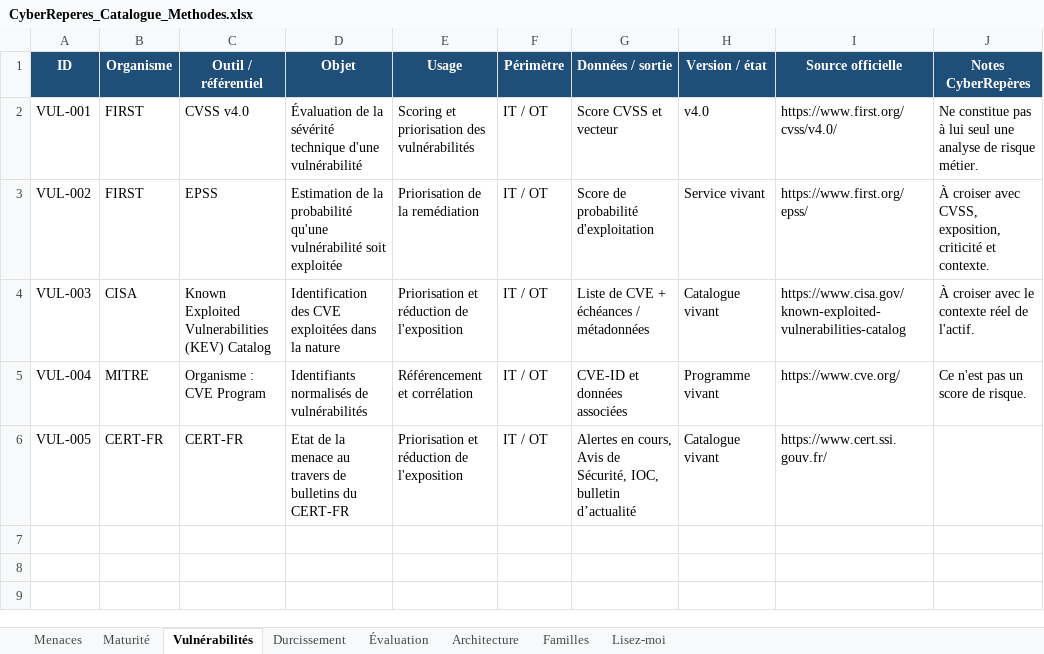
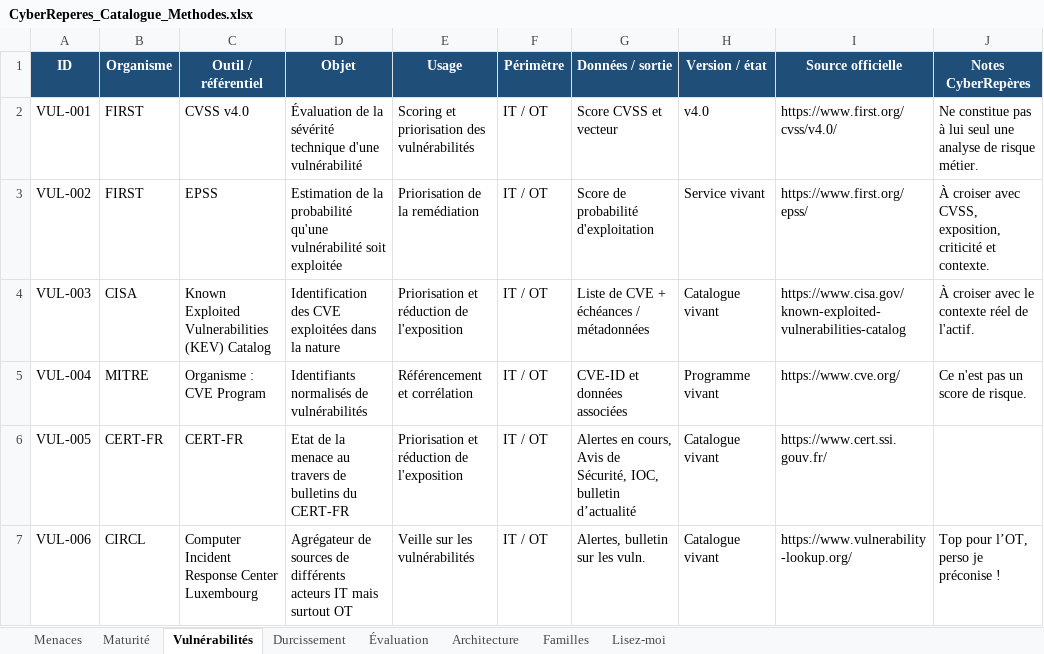
Before and after one commit to Cybrep/cyberreperes.github.io, an Excel workbook: downloads/CyberReperes_Catalogue_Methodes.xlsx, sheet Vulnérabilités, drawn as a sheet; values as stored, in another font and other column widths than the file's, no borders; charts and pictures not drawn; the diff names each change by its address in the sheet, - before the commit and + after, or states it on an @@ line.

Commit message:
Met à jour le catalogue des méthodes

```diff
--- a/downloads/CyberReperes_Catalogue_Methodes.xlsx (sheet Vulnérabilités)
+++ b/downloads/CyberReperes_Catalogue_Methodes.xlsx (sheet Vulnérabilités)
+row 7: VUL-006 | CIRCL | Computer Incident Response Center Luxembourg | Agrégateur de sources de différents acteurs IT mais surtout OT | Veille sur les vulnérabilités | IT / OT | Alertes, bulletin sur les vuln. | Catalogue vivant | https://www.vulnerability-lookup.org/ | Top pour l’OT, perso je préconise !
```
Also changed, not shown: sheet Évaluation, 1 other file.
